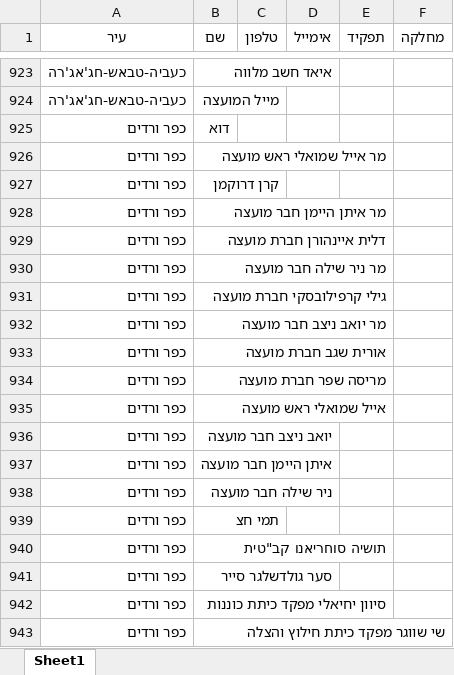
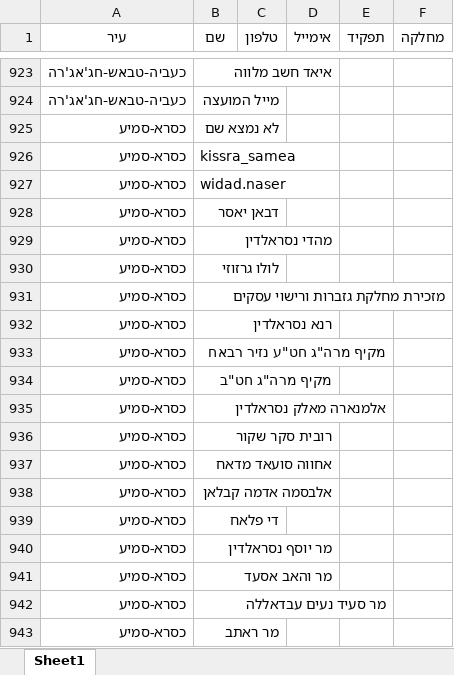
Before and after one commit to Hmimesh/web-scraper, an Excel workbook: all_contacts.xlsx, sheet Sheet1, drawn as a sheet; only a part is shown, gaps mark what is left out; the shorter side is filled out with more unchanged rows; values as stored, in another font and other column widths than the file's, no borders; the diff covers the shown part only; the diff names each change by its address in the sheet, - before the commit and + after, or states it on an @@ line.

```diff
--- a/all_contacts.xlsx (sheet Sheet1)
+++ b/all_contacts.xlsx (sheet Sheet1)
+row 925: כסרא-סמיע | לא נמצא שם
+row 926: כסרא-סמיע | kissra_samea
+row 927: כסרא-סמיע | widad.naser
+row 928: כסרא-סמיע | דבאן יאסר
+row 929: כסרא-סמיע | מהדי נסראלדין
+row 930: כסרא-סמיע | לולו גרזוזי
+row 931: כסרא-סמיע | מזכירת מחלקת גזברות ורישוי עסקים
+row 932: כסרא-סמיע | רנא נסראלדין
+row 933: כסרא-סמיע | מקיף מרה"ג חט"ע נזיר רבאח
+row 934: כסרא-סמיע | מקיף מרה"ג חט"ב
+row 935: כסרא-סמיע | אלמנארה מאלק נסראלדין
+row 936: כסרא-סמיע | רובית סקר שקור
+row 937: כסרא-סמיע | אחווה סועאד מדאח
+row 938: כסרא-סמיע | אלבסמה אדמה קבלאן
+row 939: כסרא-סמיע | די פלאח
+row 940: כסרא-סמיע | מר יוסף נסראלדין
+row 941: כסרא-סמיע | מר והאב אסעד
+row 942: כסרא-סמיע | מר סעיד נעים עבדאללה
+row 943: כסרא-סמיע | מר ראתב
```
Also changed, not shown: 27 added rows elsewhere in this sheet, 9 other files.
